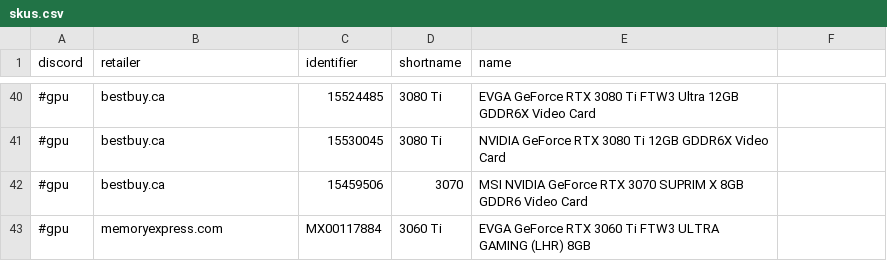
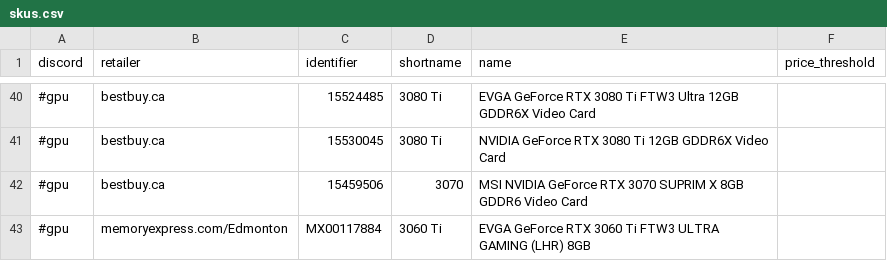
Before and after one commit to jaeseopark/stockalert, a CSV file: stockalert/skus.csv, drawn as a sheet; only a part is shown, gaps mark what is left out; the diff names each change by its address in the sheet, - before the commit and + after, or states it on an @@ line.

Commit message:
Memex region/price filter support (#27)
* feat: memex region and price filter support

* update existing sku to include region name

* add new intel CPU skus

* set price threshold

* convert price_threshold to float

* use lru_cache to maintain compatibility w/ python 3.8

* fix function names

* remove intel CPUs

* Update memoryExpressClient.py

```diff
--- a/stockalert/skus.csv
+++ b/stockalert/skus.csv
-F1: (empty)
+F1: price_threshold
-B43 (retailer): memoryexpress.com
+B43 (retailer): memoryexpress.com/Edmonton
```
Also changed, not shown: 3 other files.
